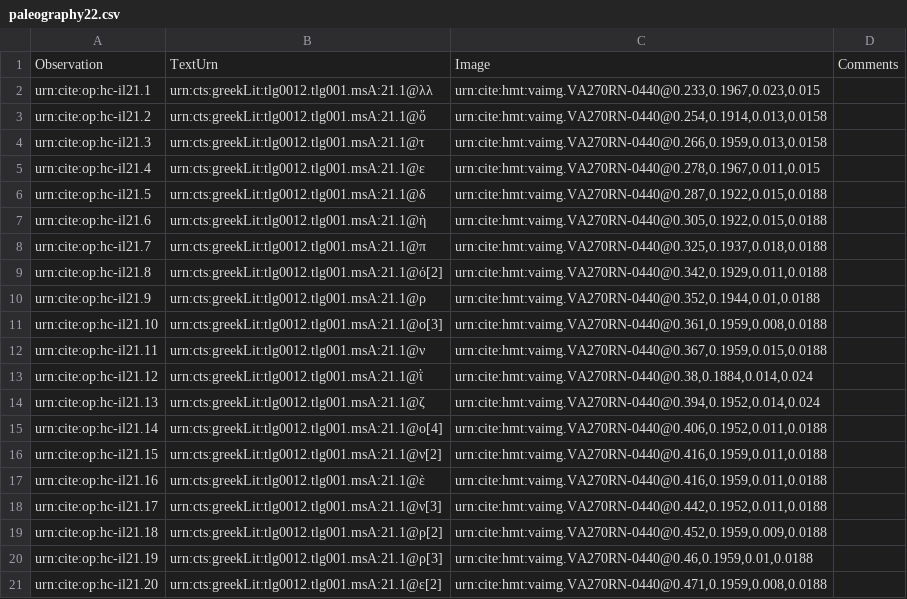
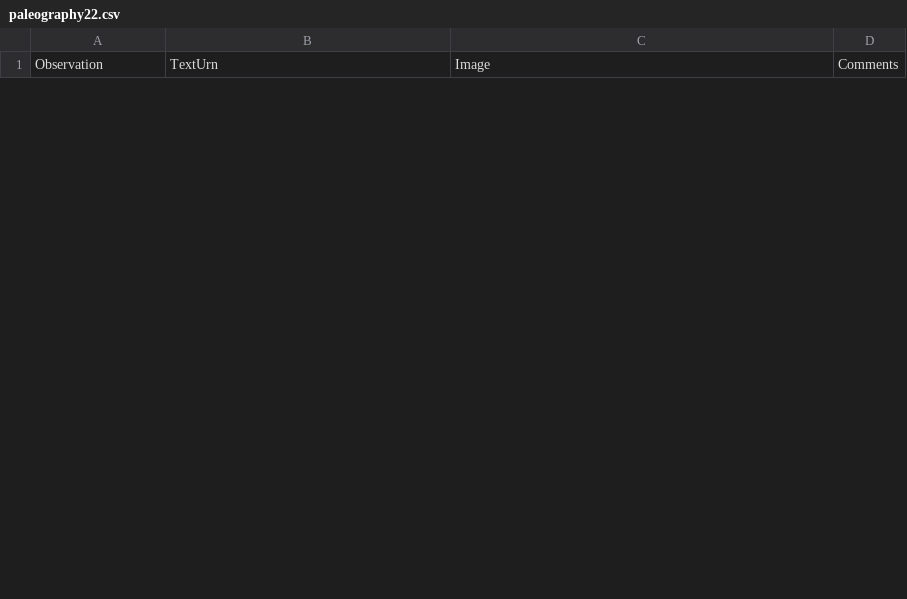
Before and after one commit to hmteditors/closed-hmt-22, a CSV file: collections/paleography22.csv, drawn as a sheet; only a part is shown; the diff covers the shown part only.

Commit message:
will continue later

```diff
--- a/collections/paleography22.csv
+++ b/collections/paleography22.csv
@@ -1,21 +1 @@
 Observation,TextUrn,Image,Comments
-urn:cite:op:hc-il21.1,urn:cts:greekLit:tlg0012.tlg001.msA:21.1@λλ,"urn:cite:hmt:vaimg.VA270RN-0440@0.233,0.1967,0.023,0.015",
-urn:cite:op:hc-il21.2,urn:cts:greekLit:tlg0012.tlg001.msA:21.1@ὅ,"urn:cite:hmt:vaimg.VA270RN-0440@0.254,0.1914,0.013,0.0158",
-urn:cite:op:hc-il21.3,urn:cts:greekLit:tlg0012.tlg001.msA:21.1@τ,"urn:cite:hmt:vaimg.VA270RN-0440@0.266,0.1959,0.013,0.0158",
-urn:cite:op:hc-il21.4,urn:cts:greekLit:tlg0012.tlg001.msA:21.1@ε,"urn:cite:hmt:vaimg.VA270RN-0440@0.278,0.1967,0.011,0.015",
-urn:cite:op:hc-il21.5,urn:cts:greekLit:tlg0012.tlg001.msA:21.1@δ,"urn:cite:hmt:vaimg.VA270RN-0440@0.287,0.1922,0.015,0.0188",
-urn:cite:op:hc-il21.6,urn:cts:greekLit:tlg0012.tlg001.msA:21.1@ὴ,"urn:cite:hmt:vaimg.VA270RN-0440@0.305,0.1922,0.015,0.0188",
-urn:cite:op:hc-il21.7,urn:cts:greekLit:tlg0012.tlg001.msA:21.1@π,"urn:cite:hmt:vaimg.VA270RN-0440@0.325,0.1937,0.018,0.0188",
-urn:cite:op:hc-il21.8,urn:cts:greekLit:tlg0012.tlg001.msA:21.1@ό[2],"urn:cite:hmt:vaimg.VA270RN-0440@0.342,0.1929,0.011,0.0188",
-urn:cite:op:hc-il21.9,urn:cts:greekLit:tlg0012.tlg001.msA:21.1@ρ,"urn:cite:hmt:vaimg.VA270RN-0440@0.352,0.1944,0.01,0.0188",
-urn:cite:op:hc-il21.10,urn:cts:greekLit:tlg0012.tlg001.msA:21.1@ο[3],"urn:cite:hmt:vaimg.VA270RN-0440@0.361,0.1959,0.008,0.0188",
-urn:cite:op:hc-il21.11,urn:cts:greekLit:tlg0012.tlg001.msA:21.1@ν,"urn:cite:hmt:vaimg.VA270RN-0440@0.367,0.1959,0.015,0.0188",
-urn:cite:op:hc-il21.12,urn:cts:greekLit:tlg0012.tlg001.msA:21.1@ῒ,"urn:cite:hmt:vaimg.VA270RN-0440@0.38,0.1884,0.014,0.024",
-urn:cite:op:hc-il21.13,urn:cts:greekLit:tlg0012.tlg001.msA:21.1@ζ,"urn:cite:hmt:vaimg.VA270RN-0440@0.394,0.1952,0.014,0.024",
-urn:cite:op:hc-il21.14,urn:cts:greekLit:tlg0012.tlg001.msA:21.1@ο[4],"urn:cite:hmt:vaimg.VA270RN-0440@0.406,0.1952,0.011,0.0188",
-urn:cite:op:hc-il21.15,urn:cts:greekLit:tlg0012.tlg001.msA:21.1@ν[2],"urn:cite:hmt:vaimg.VA270RN-0440@0.416,0.1959,0.011,0.0188",
-urn:cite:op:hc-il21.16,urn:cts:greekLit:tlg0012.tlg001.msA:21.1@ὲ,"urn:cite:hmt:vaimg.VA270RN-0440@0.416,0.1959,0.011,0.0188",
-urn:cite:op:hc-il21.17,urn:cts:greekLit:tlg0012.tlg001.msA:21.1@ν[3],"urn:cite:hmt:vaimg.VA270RN-0440@0.442,0.1952,0.011,0.0188",
-urn:cite:op:hc-il21.18,urn:cts:greekLit:tlg0012.tlg001.msA:21.1@ρ[2],"urn:cite:hmt:vaimg.VA270RN-0440@0.452,0.1959,0.009,0.0188",
-urn:cite:op:hc-il21.19,urn:cts:greekLit:tlg0012.tlg001.msA:21.1@ρ[3],"urn:cite:hmt:vaimg.VA270RN-0440@0.46,0.1959,0.01,0.0188",
-urn:cite:op:hc-il21.20,urn:cts:greekLit:tlg0012.tlg001.msA:21.1@ε[2],"urn:cite:hmt:vaimg.VA270RN-0440@0.471,0.1959,0.008,0.0188",
```
Also changed, not shown: 31 added rows and 11 removed rows elsewhere in this file.
